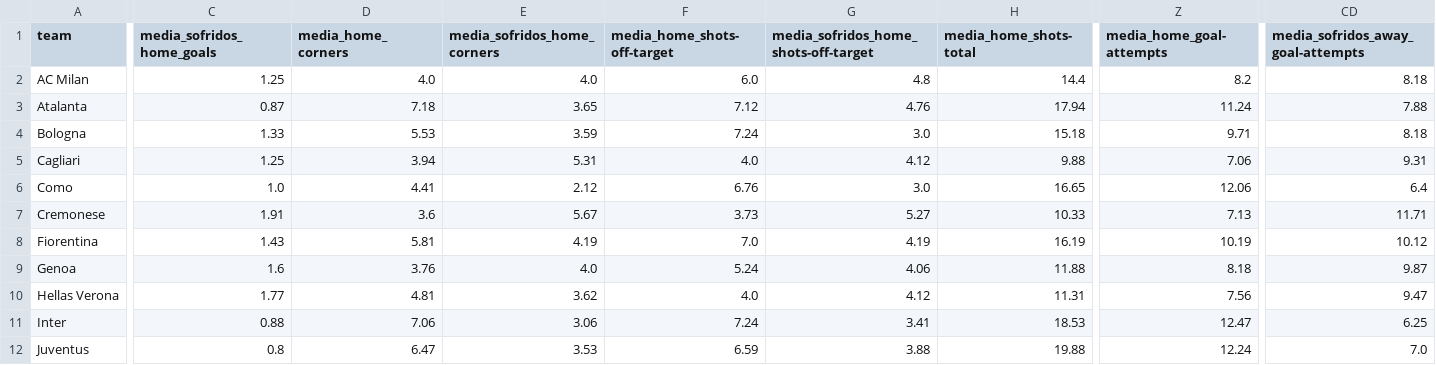
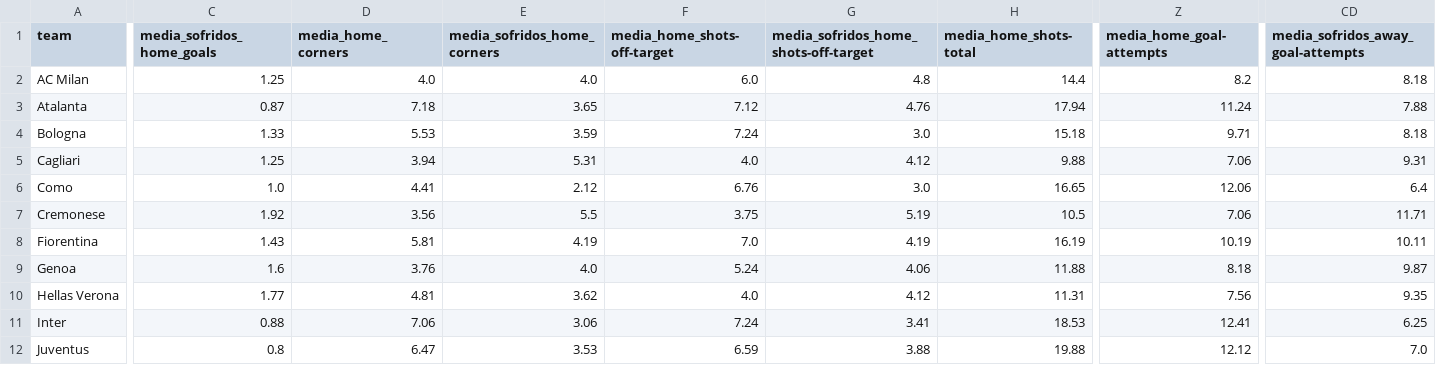
Before and after one commit to bet2all/bet2all, a CSV file: data/season_2025/stats_teams_2025/media_times_Italy_Serie_A_2025-2026.csv, drawn as a sheet; only a part is shown, gaps mark what is left out; the diff covers the shown part only; the diff names each change by its address in the sheet, - before the commit and + after, or states it on an @@ line.

Commit message:
Atualizando data/season_2025/stats_teams_2025/media_times_Italy_Serie_A_2025-2026.csv via script

```diff
--- a/data/season_2025/stats_teams_2025/media_times_Italy_Serie_A_2025-2026.csv
+++ b/data/season_2025/stats_teams_2025/media_times_Italy_Serie_A_2025-2026.csv
-C7 (media_sofridos_home_goals): 1.91
+C7 (media_sofridos_home_goals): 1.92
-D7 (media_home_corners): 3.6
+D7 (media_home_corners): 3.56
-E7 (media_sofridos_home_corners): 5.67
+E7 (media_sofridos_home_corners): 5.5
-F7 (media_home_shots-off-target): 3.73
+F7 (media_home_shots-off-target): 3.75
-G7: 5.27
+G7: 5.19
-H7 (media_home_shots-total): 10.33
+H7 (media_home_shots-total): 10.5
-Z7 (media_home_goal-attempts): 7.13
+Z7 (media_home_goal-attempts): 7.06
-CD8: 10.12
+CD8: 10.11
-CD10: 9.47
+CD10: 9.35
-Z11 (media_home_goal-attempts): 12.47
+Z11 (media_home_goal-attempts): 12.41
-Z12 (media_home_goal-attempts): 12.24
+Z12 (media_home_goal-attempts): 12.12
```
Also changed, not shown: 125 edited cells elsewhere in this file.
